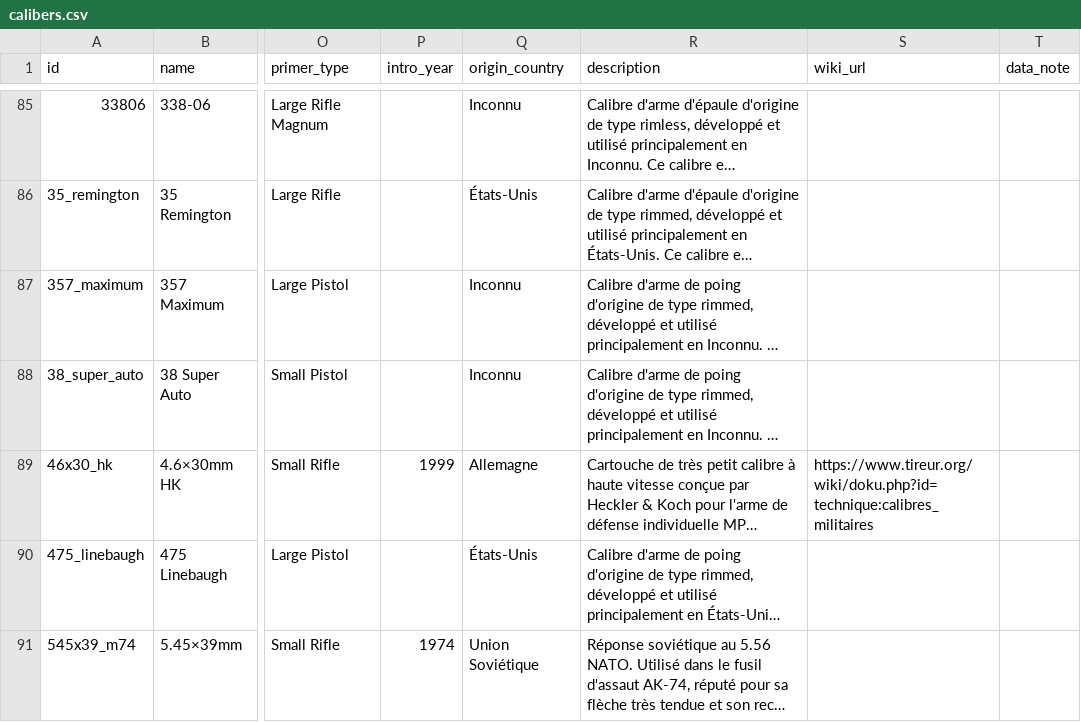
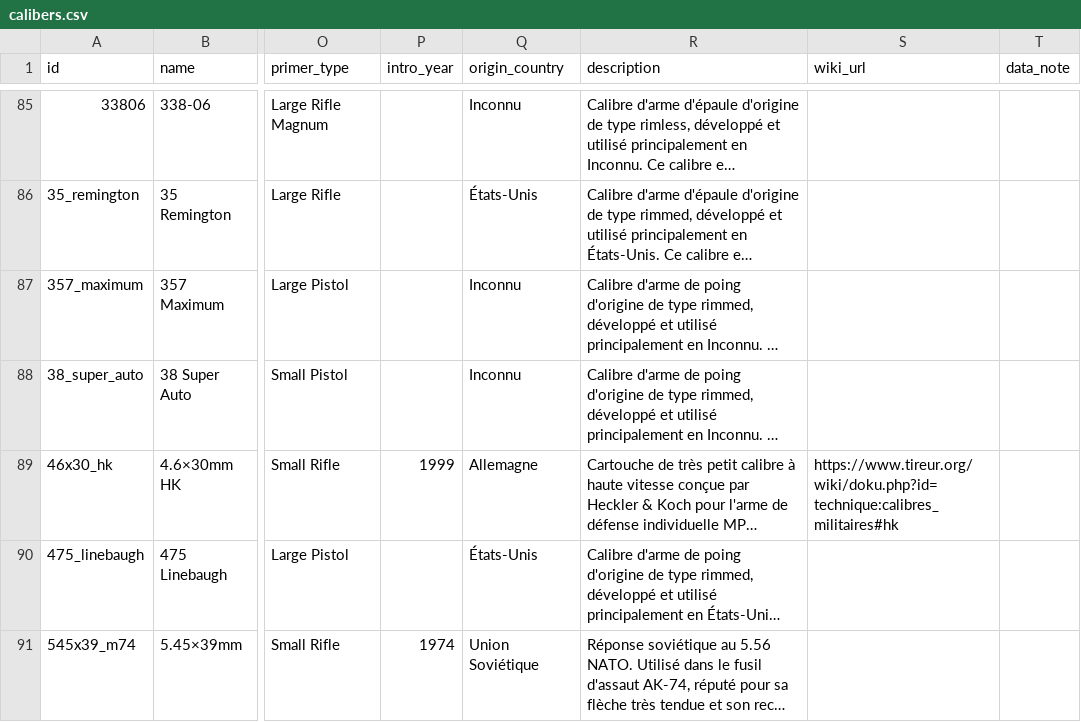
Before and after one commit to fbastin/calibers, a CSV file: calibers.csv, drawn as a sheet; only a part is shown, gaps mark what is left out; long unchanged cells end in …; the diff covers the shown part only; the diff names each change by its address in the sheet, - before the commit and + after, or states it on an @@ line.

```diff
--- a/calibers.csv
+++ b/calibers.csv
-S89 (wiki_url): https://www.tireur.org/wiki/doku.php?id=technique:calibres_militaires
+S89 (wiki_url): https://www.tireur.org/wiki/doku.php?id=technique:calibres_militaires#hk
```
Also changed, not shown: 4 edited cells elsewhere in this file, 2 other files.
